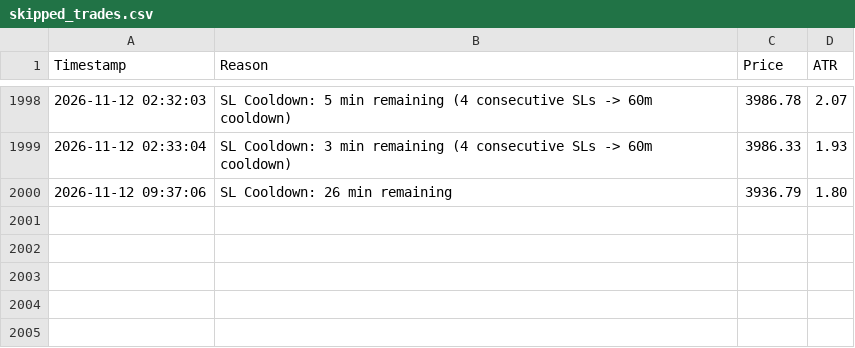
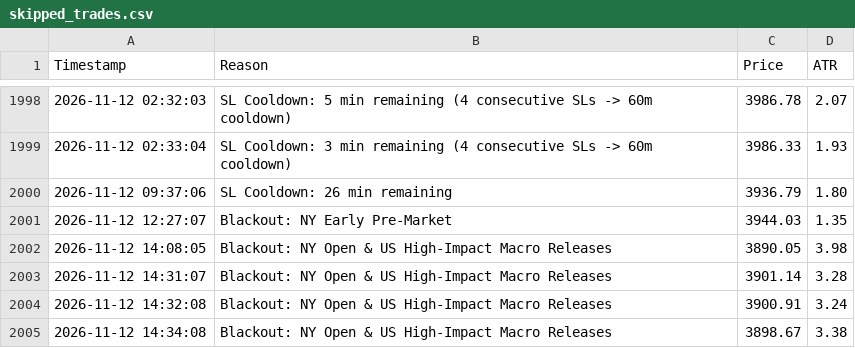
Before and after one commit to shashidaren/gold-trading-bot, a CSV file: skipped_trades.csv, drawn as a sheet; only a part is shown, gaps mark what is left out; the diff names each change by its address in the sheet, - before the commit and + after, or states it on an @@ line.

Commit message:
data collection 485

```diff
--- a/skipped_trades.csv
+++ b/skipped_trades.csv
+row 2001: 2026-11-12 12:27:07 | Blackout: NY Early Pre-Market | 3944.03 | 1.35
+row 2002: 2026-11-12 14:08:05 | Blackout: NY Open & US High-Impact Macro Releases | 3890.05 | 3.98
+row 2003: 2026-11-12 14:31:07 | Blackout: NY Open & US High-Impact Macro Releases | 3901.14 | 3.28
+row 2004: 2026-11-12 14:32:08 | Blackout: NY Open & US High-Impact Macro Releases | 3900.91 | 3.24
+row 2005: 2026-11-12 14:34:08 | Blackout: NY Open & US High-Impact Macro Releases | 3898.67 | 3.38
```
Also changed, not shown: trades.csv, 4 other files.
